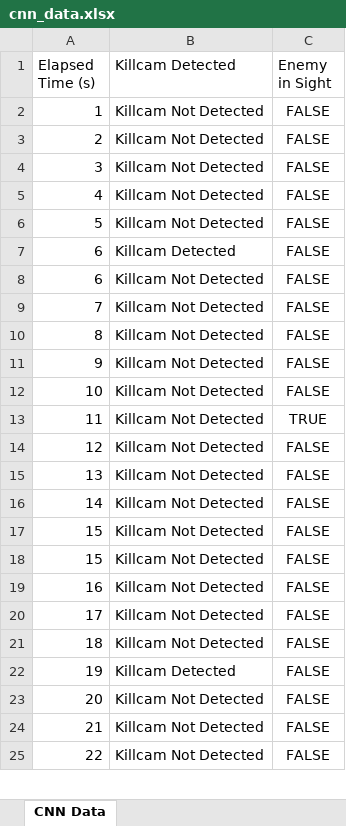
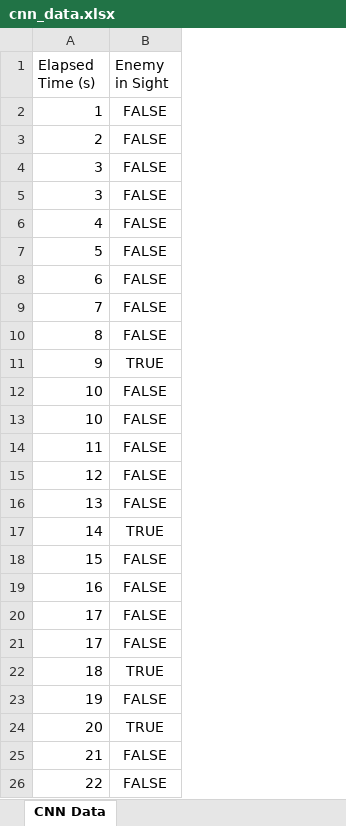
Before and after one commit to HassanRehan/VisualFPSTracker, an Excel workbook: cnn_data.xlsx, sheet CNN Data, drawn as a sheet; only a part is shown; values as stored, in another font and other column widths than the file's, no borders; removed rows and columns are numbered as before the commit, all else as after; the diff covers the shown part only; the diff names each change by its address in the sheet, - before the commit and + after, or states it on an @@ line.

```diff
--- a/cnn_data.xlsx (sheet CNN Data)
+++ b/cnn_data.xlsx (sheet CNN Data)
-column B (Killcam Detected), rows 2-6: all Killcam Not Detected; rows 8-17: all Killcam Not Detected; rows 19-25: Killcam Not Detected | Killcam Not Detected | Killcam Not Detected | Killcam Detected | Killcam Not Detected | Killcam Not Detected | Killcam Not Detected
-column C (Enemy in Sight), rows 2-6: all FALSE; rows 8-17: FALSE | FALSE | FALSE | FALSE | FALSE | TRUE | FALSE | FALSE | FALSE | FALSE; rows 19-25: all FALSE
+column B (Enemy in Sight), rows 2-4: all FALSE; rows 6-11: FALSE | FALSE | FALSE | FALSE | FALSE | TRUE; rows 13-19: FALSE | FALSE | FALSE | FALSE | TRUE | FALSE | FALSE; rows 21-26: FALSE | TRUE | FALSE | TRUE | FALSE | FALSE
+row 5: 3 | FALSE
-row 7: 6 | Killcam Detected | FALSE
+row 12: 10 | FALSE
-row 18: 15 | Killcam Not Detected | FALSE
+row 20: 17 | FALSE
```
Also changed, not shown: 149 removed rows elsewhere in this sheet, ocr_data.xlsx, 3 other files.
